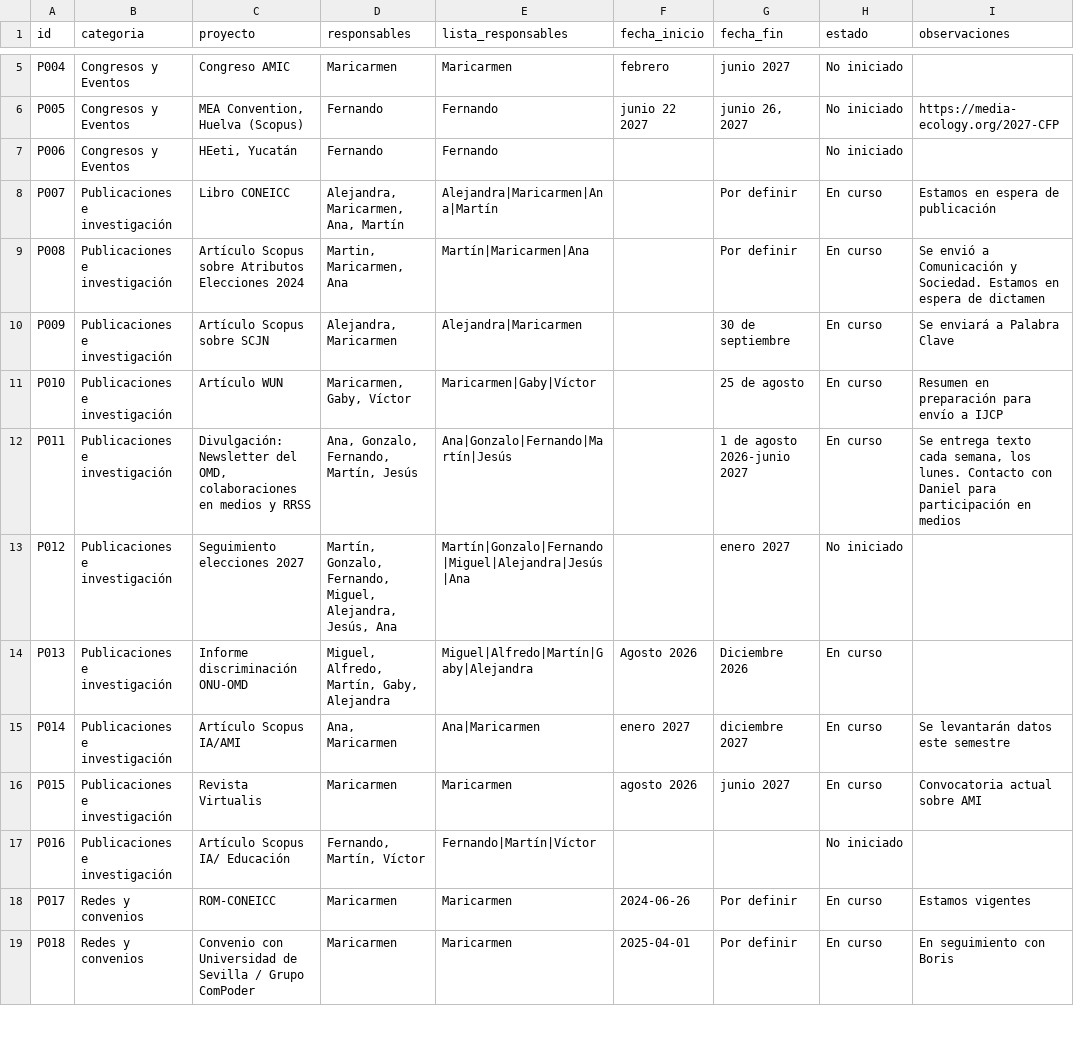
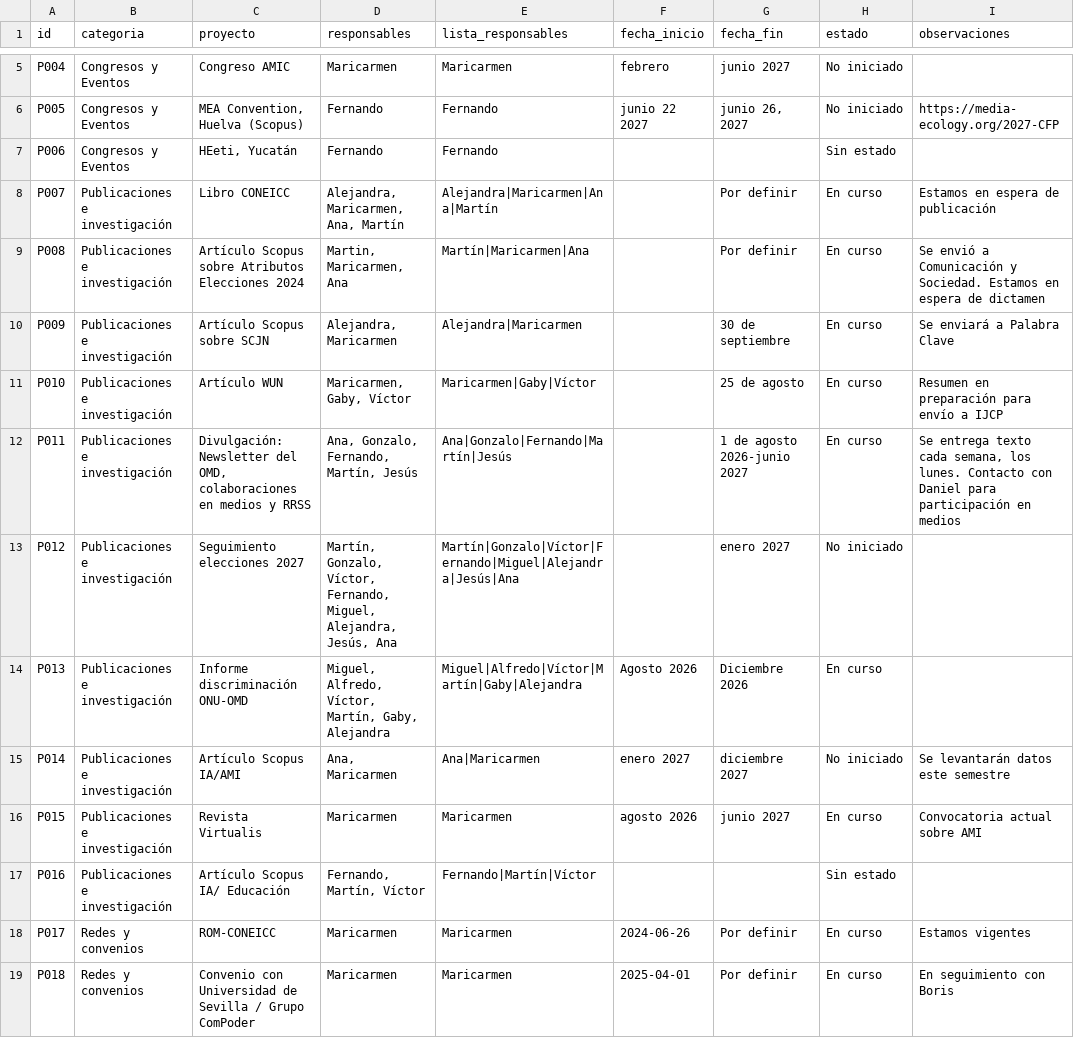
Before and after one commit to observatoriodigital2024-create/update-tablero, a CSV file: src/data/proyectos.csv, drawn as a sheet; only a part is shown, gaps mark what is left out; the diff names each change by its address in the sheet, - before the commit and + after, or states it on an @@ line.

Commit message:
Actualizar 2

```diff
--- a/src/data/proyectos.csv
+++ b/src/data/proyectos.csv
-H7 (estado): No iniciado
+H7 (estado): Sin estado
-D13 (responsables): Martín, Gonzalo, Fernando, Miguel,…
+D13 (responsables): Martín, Gonzalo, Víctor, Fernando, Miguel,…
-E13 (lista_responsables): Martín|Gonzalo|Fernando|Miguel|Alejandra|Jesús|Ana
+E13 (lista_responsables): Martín|Gonzalo|Víctor|Fernando|Miguel|Alejandra|Jesús|Ana
-D14 (responsables): Miguel, Alfredo, Martín, Gaby, Alejandra
+D14 (responsables): Miguel, Alfredo, Víctor, Martín, Gaby, Alejandra
-E14 (lista_responsables): Miguel|Alfredo|Martín|Gaby|Alejandra
+E14 (lista_responsables): Miguel|Alfredo|Víctor|Martín|Gaby|Alejandra
-H15 (estado): En curso
+H15 (estado): No iniciado
-H17 (estado): No iniciado
+H17 (estado): Sin estado
```
